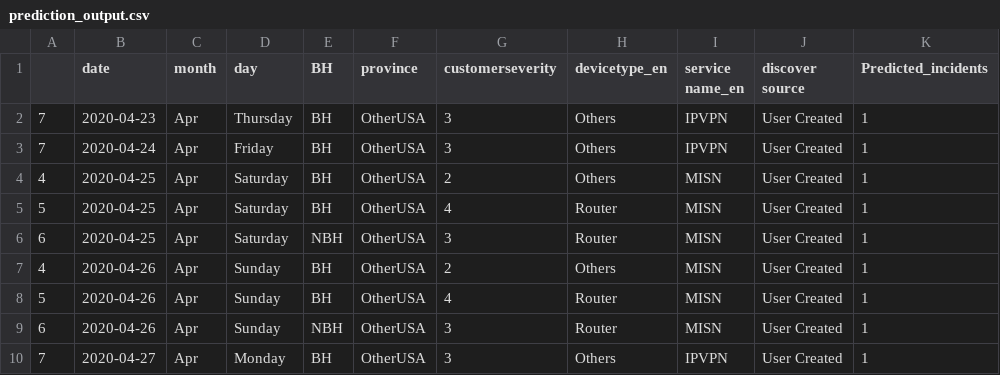
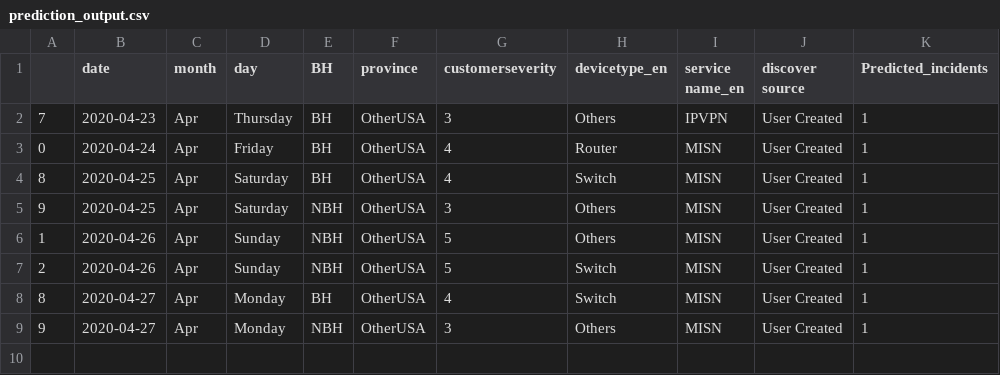
Before and after one commit to AnalyticsSolution/IncidentPredictionTraining, a CSV file: Output/prediction_output.csv, drawn as a sheet.

Commit message:
Pushing Output files to GIT repo

```diff
--- a/Output/prediction_output.csv
+++ b/Output/prediction_output.csv
@@ -2,9 +2,8 @@
 7,2020-04-23,Apr,Thursday,BH,OtherUSA,3,Others,IPVPN,User Created,1
-7,2020-04-24,Apr,Friday,BH,OtherUSA,3,Others,IPVPN,User Created,1
-4,2020-04-25,Apr,Saturday,BH,OtherUSA,2,Others,MISN,User Created,1
-5,2020-04-25,Apr,Saturday,BH,OtherUSA,4,Router,MISN,User Created,1
-6,2020-04-25,Apr,Saturday,NBH,OtherUSA,3,Router,MISN,User Created,1
-4,2020-04-26,Apr,Sunday,BH,OtherUSA,2,Others,MISN,User Created,1
-5,2020-04-26,Apr,Sunday,BH,OtherUSA,4,Router,MISN,User Created,1
-6,2020-04-26,Apr,Sunday,NBH,OtherUSA,3,Router,MISN,User Created,1
-7,2020-04-27,Apr,Monday,BH,OtherUSA,3,Others,IPVPN,User Created,1
+0,2020-04-24,Apr,Friday,BH,OtherUSA,4,Router,MISN,User Created,1
+8,2020-04-25,Apr,Saturday,BH,OtherUSA,4,Switch,MISN,User Created,1
+9,2020-04-25,Apr,Saturday,NBH,OtherUSA,3,Others,MISN,User Created,1
+1,2020-04-26,Apr,Sunday,NBH,OtherUSA,5,Others,MISN,User Created,1
+2,2020-04-26,Apr,Sunday,NBH,OtherUSA,5,Switch,MISN,User Created,1
+8,2020-04-27,Apr,Monday,BH,OtherUSA,4,Switch,MISN,User Created,1
+9,2020-04-27,Apr,Monday,NBH,OtherUSA,3,Others,MISN,User Created,1
```
Also changed, not shown: Output/prediction_model_metrics.csv, 2 other files.
